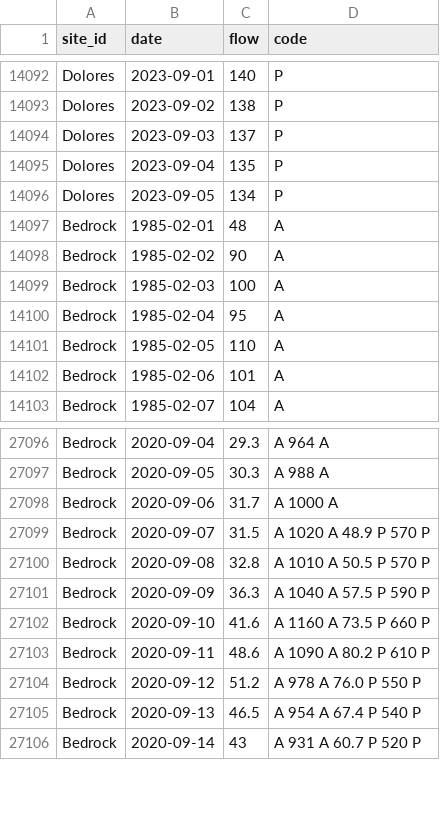
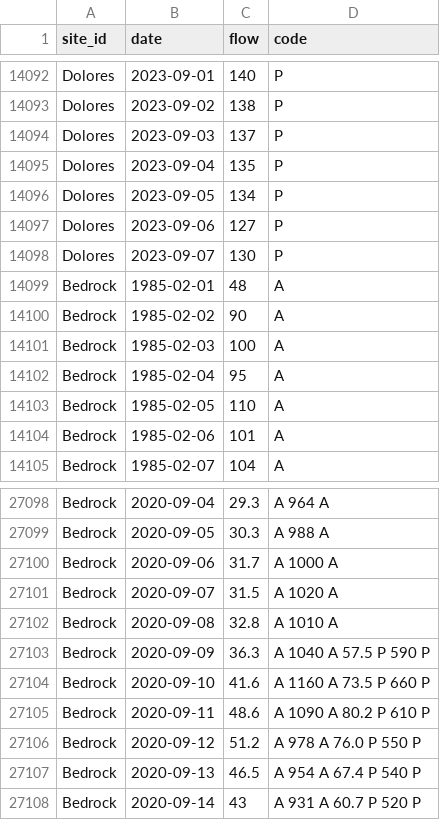
Before and after one commit to mschmidty/dolores_flow_predict, a CSV file: output/flow_data_all.csv, drawn as a sheet; only a part is shown, gaps mark what is left out.

```diff
--- a/output/flow_data_all.csv
+++ b/output/flow_data_all.csv
@@ -14096,2 +14096,4 @@ Dolores,2023-09-04,135,P
 Dolores,2023-09-05,134,P
+Dolores,2023-09-06,127,P
+Dolores,2023-09-07,130,P
 Bedrock,1985-02-01,48,A
@@ -27098,4 +27100,4 @@ Bedrock,2020-09-05,30.3,A	988	A
 Bedrock,2020-09-06,31.7,A	1000	A
-Bedrock,2020-09-07,31.5,A	1020	A	48.9	P	570	P
-Bedrock,2020-09-08,32.8,A	1010	A	50.5	P	570	P
+Bedrock,2020-09-07,31.5,A	1020	A
+Bedrock,2020-09-08,32.8,A	1010	A
 Bedrock,2020-09-09,36.3,A	1040	A	57.5	P	590	P
```
Also changed, not shown: 1 other file.
